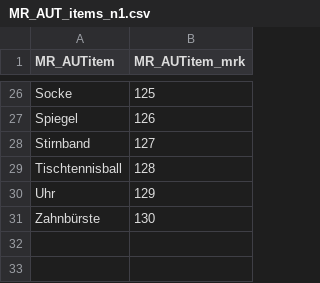
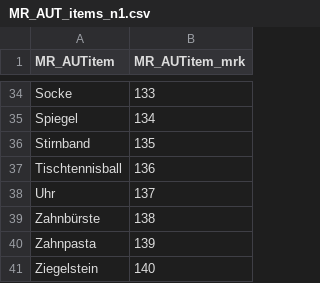
Before and after one commit to webernhard/MR_AUT, a CSV file: stim/MR_AUT_items_n1.csv, drawn as a sheet; only a part is shown, gaps mark what is left out; addresses are those after the commit; the diff covers the shown part only; the diff names each change by its address in the sheet, - before the commit and + after, or states it on an @@ line.

```diff
--- a/stim/MR_AUT_items_n1.csv
+++ b/stim/MR_AUT_items_n1.csv
-B34 (MR_AUTitem_mrk): 125
+B34 (MR_AUTitem_mrk): 133
-B35 (MR_AUTitem_mrk): 126
+B35 (MR_AUTitem_mrk): 134
-B36 (MR_AUTitem_mrk): 127
+B36 (MR_AUTitem_mrk): 135
-B37 (MR_AUTitem_mrk): 128
+B37 (MR_AUTitem_mrk): 136
-B38 (MR_AUTitem_mrk): 129
+B38 (MR_AUTitem_mrk): 137
-B39 (MR_AUTitem_mrk): 130
+B39 (MR_AUTitem_mrk): 138
+row 40: Zahnpasta | 139
+row 41: Ziegelstein | 140
```
Also changed, not shown: 8 added rows and 19 edited cells elsewhere in this file, stim/MR_AUT_items_n2.csv, 3 other files.
